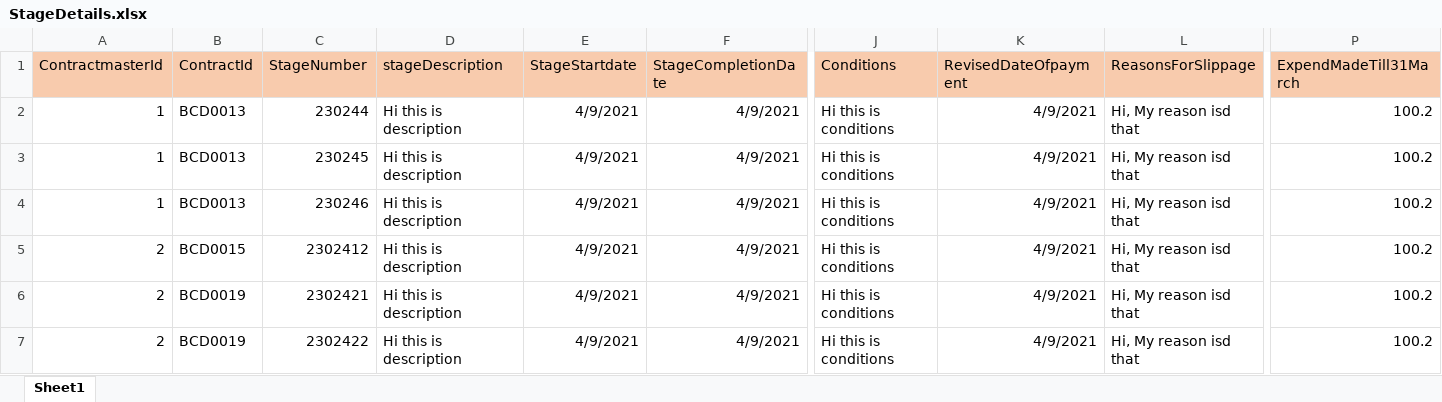
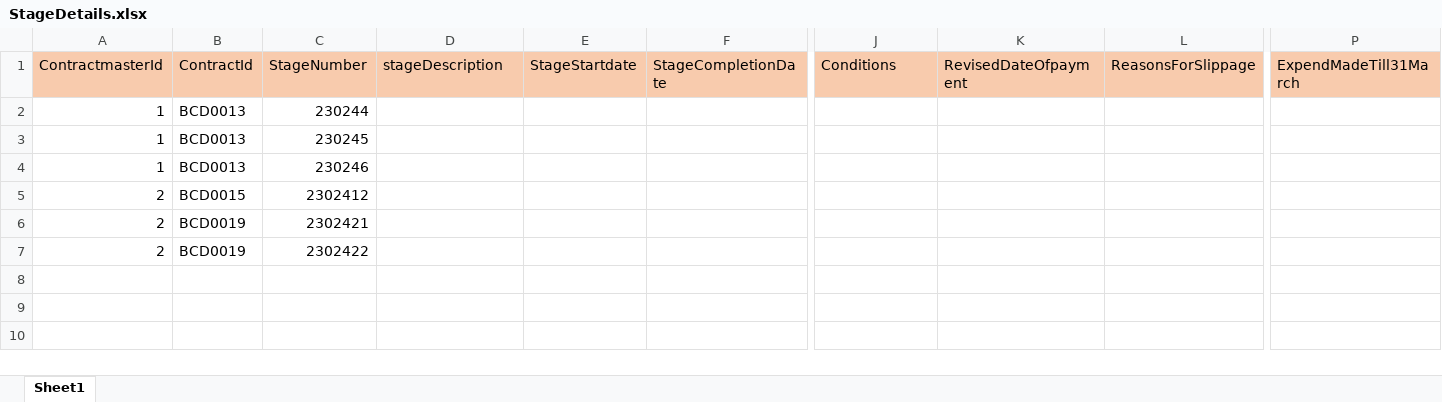
Before and after one commit to weedkiller/MOD_Portal, an Excel workbook: Src/ACQ.Web.App/ExcelFile/StageDetails.xlsx, sheet Sheet1, drawn as a sheet; only a part is shown, gaps mark what is left out; values as stored, in another font and other column widths than the file's, no borders; the diff names each change by its address in the sheet, - before the commit and + after, or states it on an @@ line.

```diff
--- a/Src/ACQ.Web.App/ExcelFile/StageDetails.xlsx (sheet Sheet1)
+++ b/Src/ACQ.Web.App/ExcelFile/StageDetails.xlsx (sheet Sheet1)
-D2:D7 (stageDescription): Hi this is description
+D2:D7 (stageDescription): (empty)
-E2:E7 (StageStartdate): 4/9/2021
+E2:E7 (StageStartdate): (empty)
-F2:F7 (StageCompletionDate): 4/9/2021
+F2:F7 (StageCompletionDate): (empty)
-J2:J7 (Conditions): Hi this is conditions
+J2:J7 (Conditions): (empty)
-K2:K7 (RevisedDateOfpayment): 4/9/2021
+K2:K7 (RevisedDateOfpayment): (empty)
-L2:L7 (ReasonsForSlippage): Hi, My reason isd that
+L2:L7 (ReasonsForSlippage): (empty)
-P2:P7 (ExpendMadeTill31March): 100.2
+P2:P7 (ExpendMadeTill31March): (empty)
```
Also changed, not shown: Src/ACQ.Web.App/ExcelFile/ContractMaster.xlsx, 14 other files.
